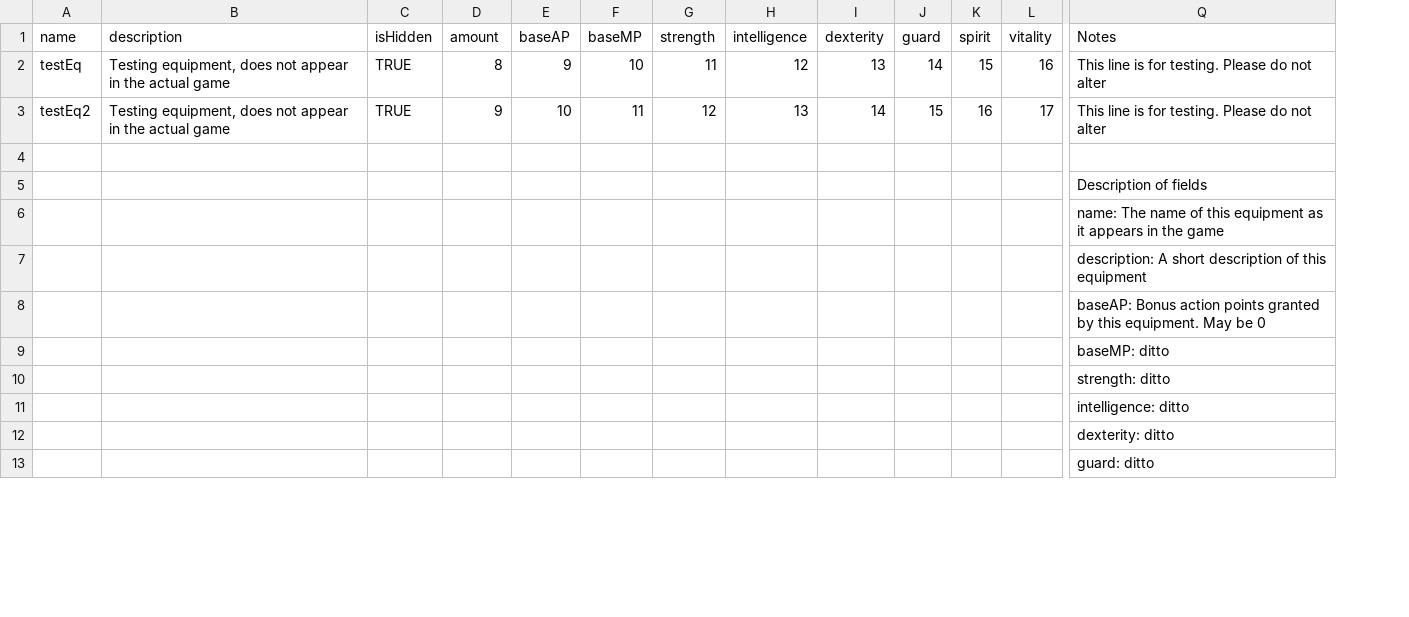
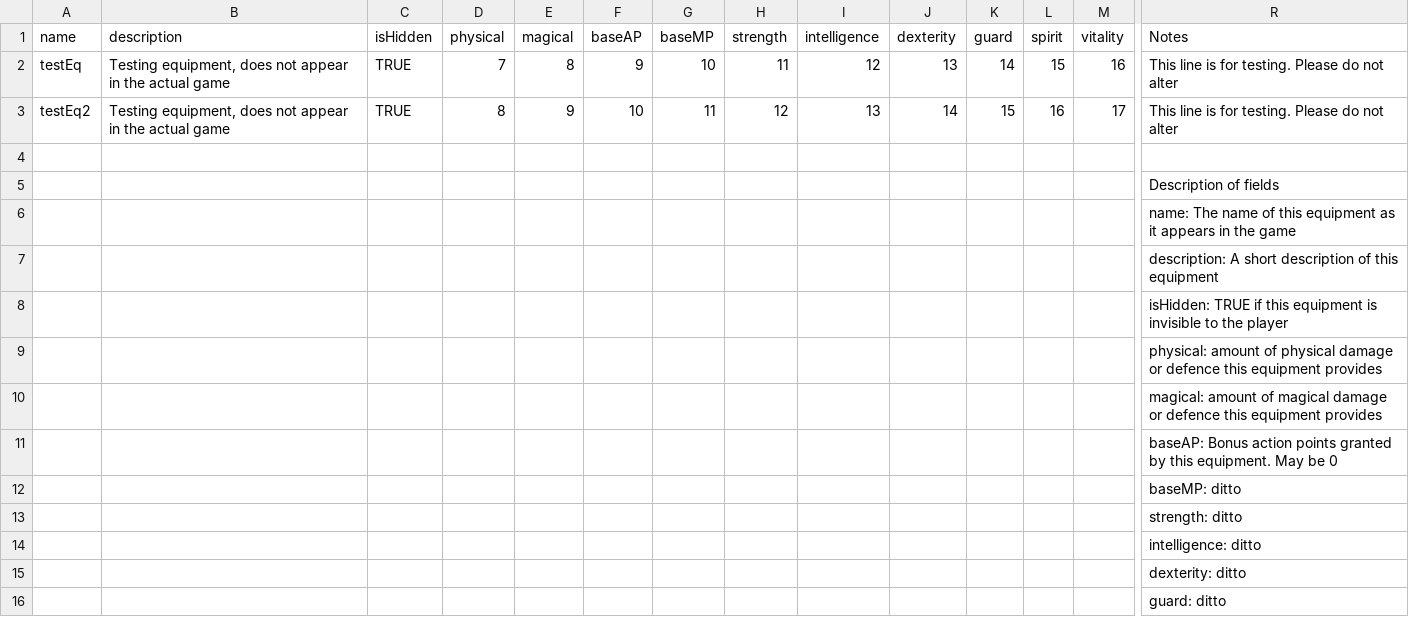
Before and after one commit to TheSiggs/In-The-Zone, a CSV file: TerrainBattle/src/main/data/nz/dcoder/inthezone/data/equipment.csv, drawn as a sheet; only a part is shown, gaps mark what is left out; addresses are those after the commit; rows hold the shown columns only; the diff names each change by its address in the sheet, - before the commit and + after, or states it on an @@ line.

Commit message:
data_model: split weapon damage into physical and magical

```diff
--- a/TerrainBattle/src/main/data/nz/dcoder/inthezone/data/equipment.csv
+++ b/TerrainBattle/src/main/data/nz/dcoder/inthezone/data/equipment.csv
+column D (physical), rows 2-3: 7 | 8
-E1: amount
+E1: magical
+row 8:  |  |  |  |  |  |  |  |  |  |  |  |  | isHidden: TRUE if this equipment is invisible to the player
+row 9:  |  |  |  |  |  |  |  |  |  |  |  |  | physical: amount of physical damage or defence this equipment provides
+row 10:  |  |  |  |  |  |  |  |  |  |  |  |  | magical: amount of magical damage or defence this equipment provides
```
Also changed, not shown: 3 other files.
